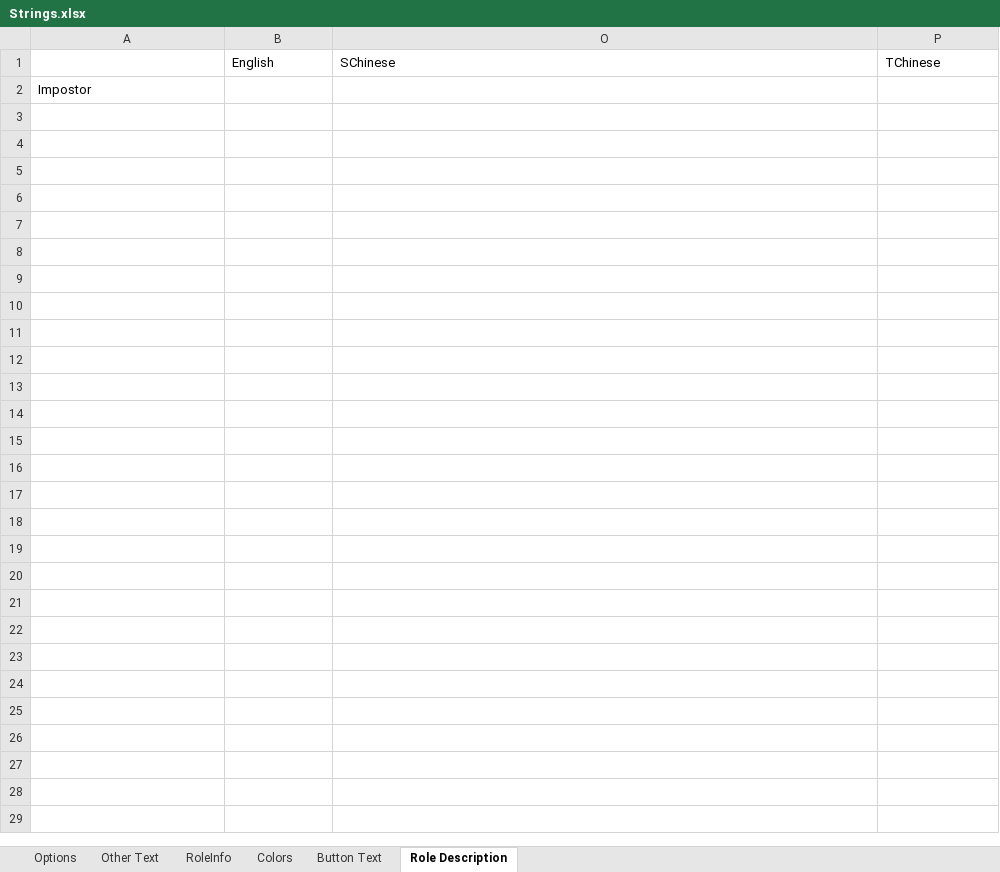
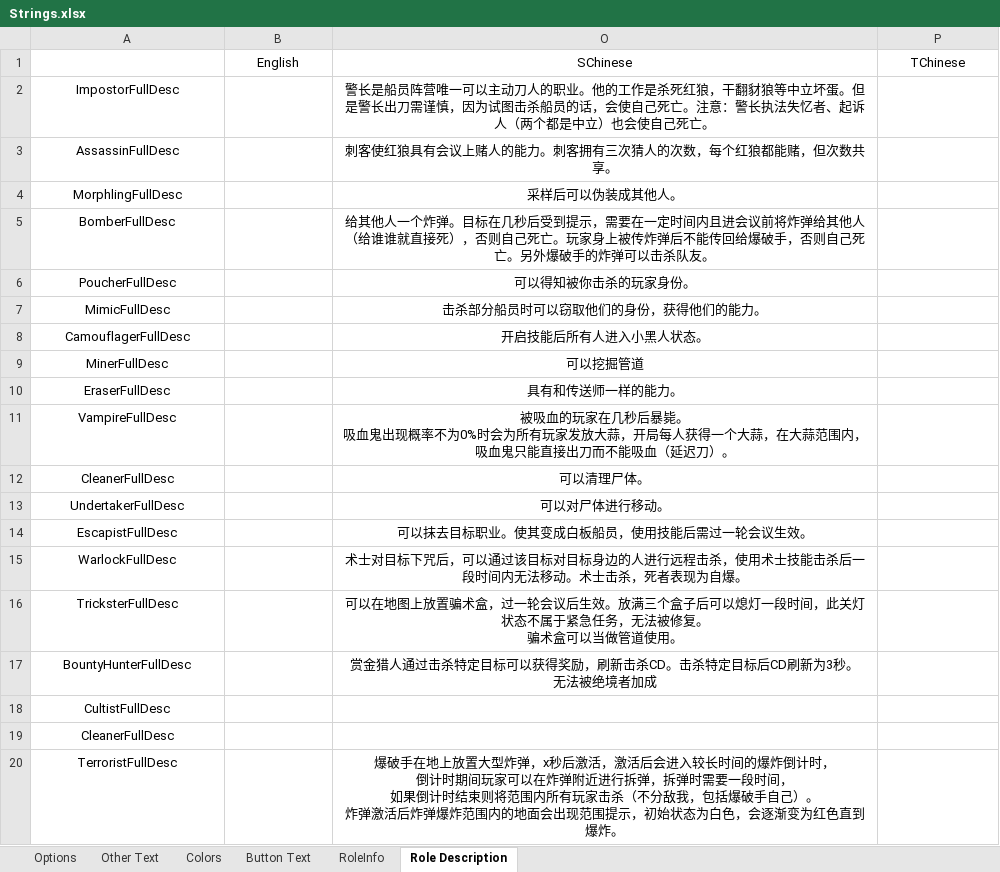
Before and after one commit to mxyx-club/TheOtherUs-Edited, an Excel workbook: Strings.xlsx, sheet Role Description, drawn as a sheet; only a part is shown; values as stored, in another font and other column widths than the file's, no borders; addresses are those after the commit; ↵ is a line break in a cell; the diff covers the shown part only; the diff names each change by its address in the sheet, - before the commit and + after, or states it on an @@ line.

```diff
--- a/Strings.xlsx (sheet Role Description)
+++ b/Strings.xlsx (sheet Role Description)
@@ sheet tab order changed: Options | Other Text | Colors | Button Text | RoleInfo | Role Description @@
-B1 alignment: left
+B1 alignment: center
-O1:P1 alignment: left
+O1:P1 alignment: center
+row 2: ImpostorFullDesc |  | 警长是船员阵营唯一可以主动刀人的职业。他的工作是杀死红狼，干翻豺狼等中立坏蛋。但是警长出刀需谨慎，因为试图击杀船员的话，会使自己死亡。注意：警长执法失忆者、起诉人（两个都是中立）也会使自己死亡。
+row 3: AssassinFullDesc |  | 刺客使红狼具有会议上赌人的能力。刺客拥有三次猜人的次数，每个红狼都能赌，但次数共享。
+row 4: MorphlingFullDesc |  | 采样后可以伪装成其他人。
+row 5: BomberFullDesc |  | 给其他人一个炸弹。目标在几秒后受到提示，需要在一定时间内且进会议前将炸弹给其他人（给谁谁就直接死），否则自己死亡。玩家身上被传炸弹后不能传回给爆破手，否则自己死亡。另外爆破手的炸弹可以击杀队友。
+row 6: PoucherFullDesc |  | 可以得知被你击杀的玩家身份。
+row 7: MimicFullDesc |  | 击杀部分船员时可以窃取他们的身份，获得他们的能力。
+row 8: CamouflagerFullDesc |  | 开启技能后所有人进入小黑人状态。
+row 9: MinerFullDesc |  | 可以挖掘管道
+row 10: EraserFullDesc |  | 具有和传送师一样的能力。
+row 11: VampireFullDesc |  | 被吸血的玩家在几秒后暴毙。 ↵ 吸血鬼出现概率不为0%时会为所有玩家发放大蒜，开局每人获得一个大蒜，在大蒜范围内，吸血鬼只能直接出刀而不能吸血（延迟刀）。
+row 12: CleanerFullDesc |  | 可以清理尸体。
+row 13: UndertakerFullDesc |  | 可以对尸体进行移动。
+row 14: EscapistFullDesc |  | 可以抹去目标职业。使其变成白板船员，使用技能后需过一轮会议生效。
+row 15: WarlockFullDesc |  | 术士对目标下咒后，可以通过该目标对目标身边的人进行远程击杀，使用术士技能击杀后一段时间内无法移动。术士击杀，死者表现为自爆。
+row 16: TricksterFullDesc |  | 可以在地图上放置骗术盒，过一轮会议后生效。放满三个盒子后可以熄灯一段时间，此关灯状态不属于紧急任务，无法被修复。 ↵ 骗术盒可以当做管道使用。
+row 17: BountyHunterFullDesc |  | 赏金猎人通过击杀特定目标可以获得奖励，刷新击杀CD。击杀特定目标后CD刷新为3秒。 ↵ 无法被绝境者加成
-A18: Impostor
+A18: CultistFullDesc
-A18 alignment: left
+A18 alignment: center
+row 19: CleanerFullDesc
+row 20: TerroristFullDesc |  | 爆破手在地上放置大型炸弹，x秒后激活，激活后会进入较长时间的爆炸倒计时， ↵ 倒计时期间玩家可以在炸弹附近进行拆弹，拆弹时需要一段时间， ↵ 如果倒计时结束则将范围内所有玩家击杀（不分敌我，包括爆破手自己）。 ↵ 炸弹激活后炸弹爆炸范围内的地面会出现范围提示，初始状态为白色，会逐渐变为红色直到爆炸。
```
Also changed, not shown: 75 added rows elsewhere in this sheet, sheet Other Text, 10 other files.
